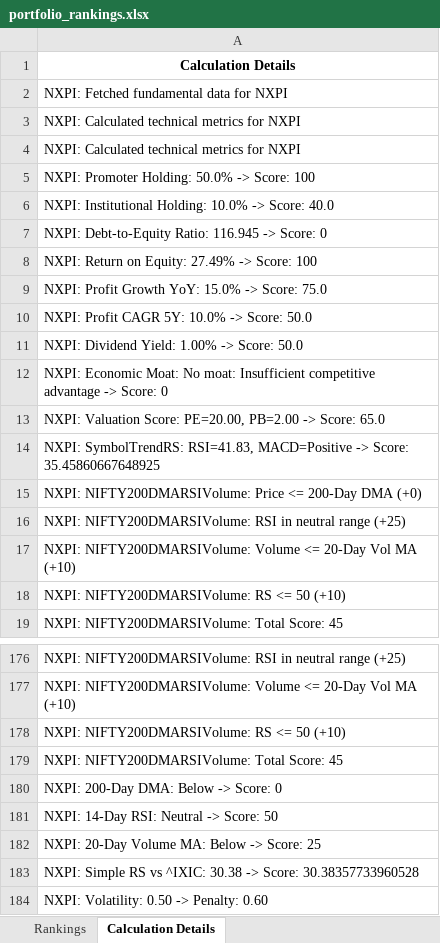
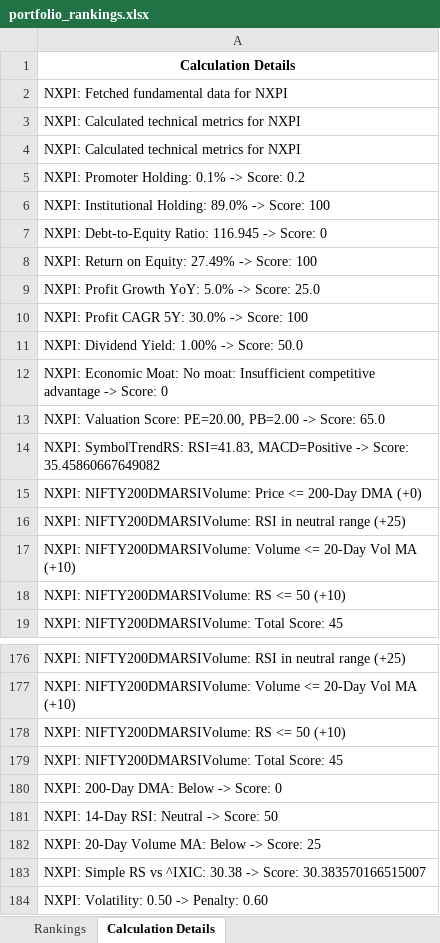
Before and after one commit to bkpawar/finance, an Excel workbook: portfolio_rankings.xlsx, sheet Calculation Details, drawn as a sheet; only a part is shown, gaps mark what is left out; values as stored, in another font and other column widths than the file's, no borders; the diff covers the shown part only; the diff names each change by its address in the sheet, - before the commit and + after, or states it on an @@ line.

```diff
--- a/portfolio_rankings.xlsx (sheet Calculation Details)
+++ b/portfolio_rankings.xlsx (sheet Calculation Details)
-A5: NXPI: Promoter Holding: 50.0% -> Score: 100
+A5: NXPI: Promoter Holding: 0.1% -> Score: 0.2
-A6: …Institutional Holding: 10.0% -> Score: 40.0
+A6: …Institutional Holding: 89.0% -> Score: 100
-A9: NXPI: Profit Growth YoY: 15.0% -> Score: 75.0
+A9: NXPI: Profit Growth YoY: 5.0% -> Score: 25.0
-A10: NXPI: Profit CAGR 5Y: 10.0% -> Score: 50.0
+A10: NXPI: Profit CAGR 5Y: 30.0% -> Score: 100
-A14: …-> Score: 35.45860667648925
+A14: …-> Score: 35.45860667649082
-A183: …-> Score: 30.38357733960528
+A183: …-> Score: 30.383570166515007
```
Also changed, not shown: other rows of this sheet, sheet Rankings, 2 other files.
